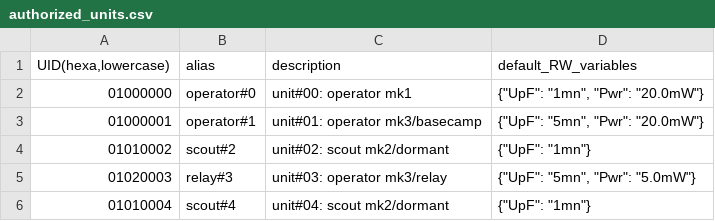
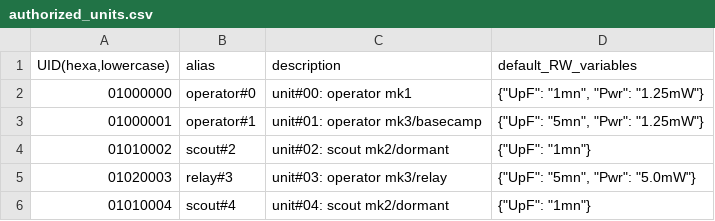
Before and after one commit to nio101/MUTA_interface, a CSV file: authorized_units.csv, drawn as a sheet.

```diff
--- a/authorized_units.csv
+++ b/authorized_units.csv
@@ -1,4 +1,4 @@
 UID(hexa,lowercase)|alias|description|default_RW_variables
-01000000|operator#0|unit#00: operator mk1|{"UpF": "1mn", "Pwr": "20.0mW"}
-01000001|operator#1|unit#01: operator mk3/basecamp|{"UpF": "5mn", "Pwr": "20.0mW"}
+01000000|operator#0|unit#00: operator mk1|{"UpF": "1mn", "Pwr": "1.25mW"}
+01000001|operator#1|unit#01: operator mk3/basecamp|{"UpF": "5mn", "Pwr": "1.25mW"}
 01010002|scout#2|unit#02: scout mk2/dormant|{"UpF": "1mn"}
```
Also changed, not shown: 3 other files.
